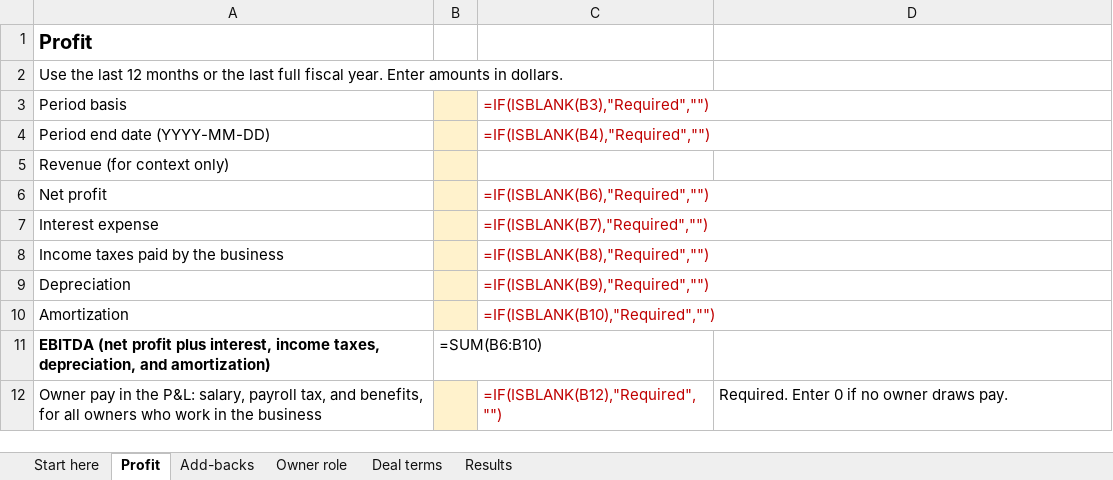
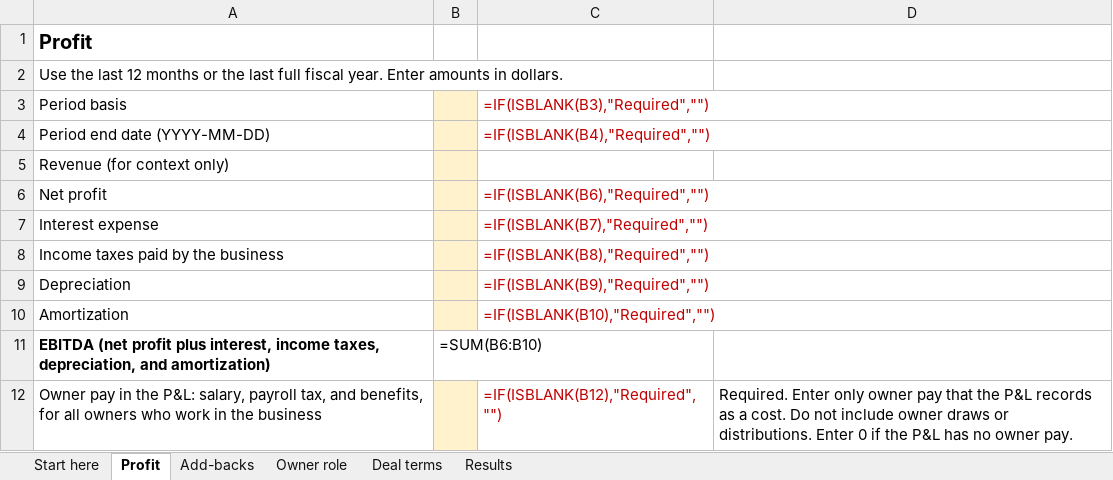
Before and after one commit to livmo-public/exit-engineering, an Excel workbook: buyer-debt-capacity/buyer-debt-capacity-calculator.xlsx, sheet Profit, drawn as a sheet; values as stored, in another font and other column widths than the file's, no borders; formulas without a stored value are shown as written; the diff names each change by its address in the sheet, - before the commit and + after, or states it on an @@ line.

```diff
--- a/buyer-debt-capacity/buyer-debt-capacity-calculator.xlsx (sheet Profit)
+++ b/buyer-debt-capacity/buyer-debt-capacity-calculator.xlsx (sheet Profit)
-D12: Required. Enter 0 if no owner draws pay.
+D12: Required. Enter only owner pay that the P&L records as a cost. Do not include owner draws or distributions. Enter 0 if the P&L has no owner pay.
```
Also changed, not shown: sheet Results, sheet Add-backs, sheet Deal terms, sheet Start here, buyer-debt-capacity/examples/sample-buyer-debt-capacity.xlsx, 11 other files.
